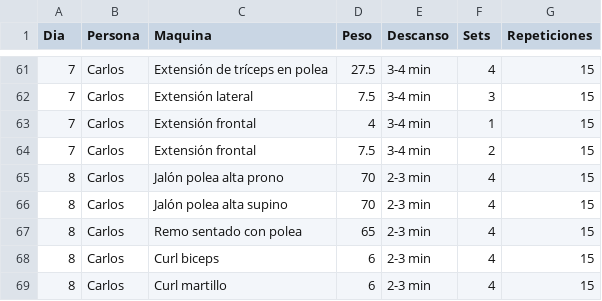
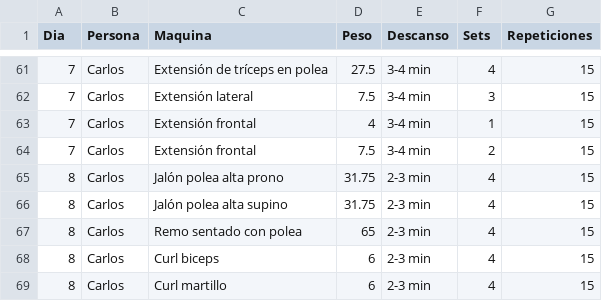
Before and after one commit to CarlosVF2003/ProyectGym, a CSV file: Progreso.csv, drawn as a sheet; only a part is shown, gaps mark what is left out.

Commit message:
Update Progreso.csv

```diff
--- a/Progreso.csv
+++ b/Progreso.csv
@@ -64,4 +64,4 @@
 7,Carlos,Extensión frontal,7.5,3-4 min,2,15
-8,Carlos,Jalón polea alta prono,70,2-3 min,4,15
-8,Carlos,Jalón polea alta supino,70,2-3 min,4,15
+8,Carlos,Jalón polea alta prono,31.75,2-3 min,4,15
+8,Carlos,Jalón polea alta supino,31.75,2-3 min,4,15
 8,Carlos,Remo sentado con polea,65,2-3 min,4,15
```
